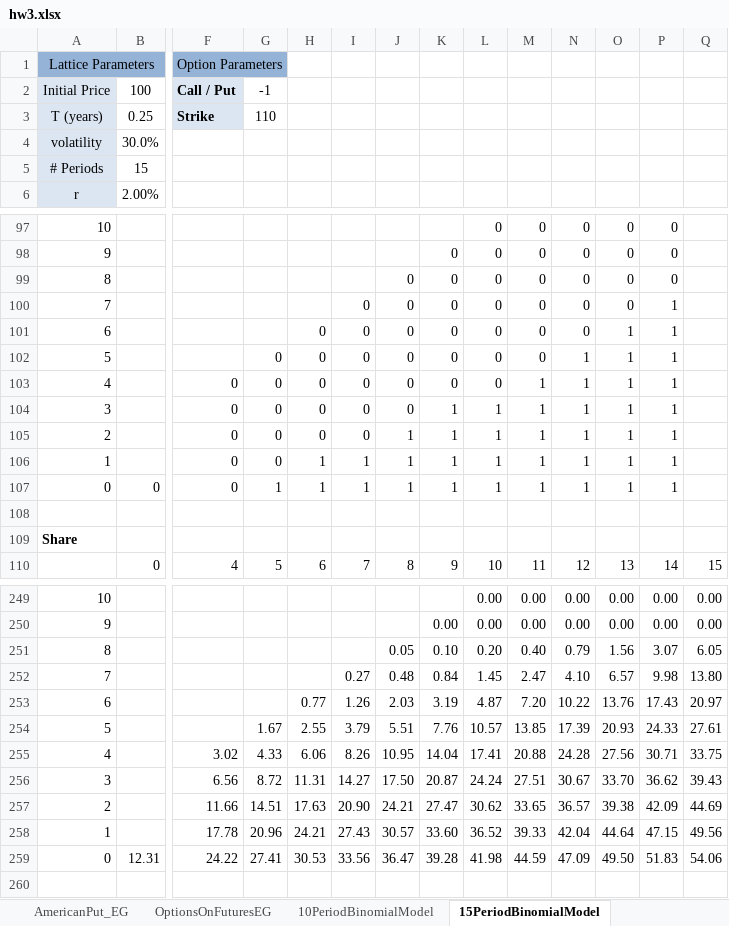
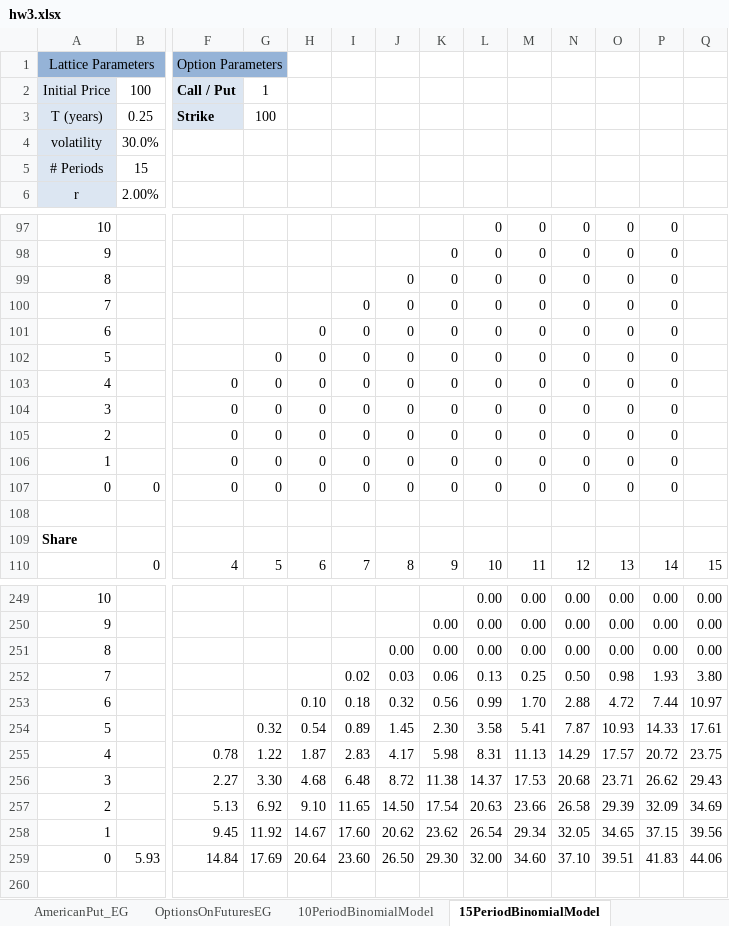
Before and after one commit to tallestms/financial_engineering_part_i, an Excel workbook: hw3.xlsx, sheet 15PeriodBinomialModel, drawn as a sheet; only a part is shown, gaps mark what is left out; values as stored, in another font and other column widths than the file's, no borders; removed rows and columns are numbered as before the commit, all else as after; rows hold the shown columns only; the diff covers the shown part only; the diff names each change by its address in the sheet, - before the commit and + after, or states it on an @@ line.

```diff
--- a/hw3.xlsx (sheet 15PeriodBinomialModel)
+++ b/hw3.xlsx (sheet 15PeriodBinomialModel)
-G2: -1
+G2: 1
-G3: 110
+G3: 100
-P100:P107: 1
+P100:P107: 0
-O101:O107: 1
+O101:O107: 0
-N102:N107: 1
+N102:N107: 0
-M103:M107: 1
+M103:M107: 0
-K104:K107: 1
+K104:K107: 0
-L104:L107: 1
+L104:L107: 0
-J105:J107: 1
+J105:J107: 0
-H106:H107: 1
+H106:H107: 0
-I106:I107: 1
+I106:I107: 0
-G107: 1
+G107: 0
-row 251: 8 |  |  |  |  |  | 0.05 | 0.10 | 0.20 | 0.40 | 0.79 | 1.56 | 3.07 | 6.05
-row 252: 7 |  |  |  |  | 0.27 | 0.48 | 0.84 | 1.45 | 2.47 | 4.10 | 6.57 | 9.98 | 13.80
-row 253: 6 |  |  |  | 0.77 | 1.26 | 2.03 | 3.19 | 4.87 | 7.20 | 10.22 | 13.76 | 17.43 | 20.97
-row 254: 5 |  |  | 1.67 | 2.55 | 3.79 | 5.51 | 7.76 | 10.57 | 13.85 | 17.39 | 20.93 | 24.33 | 27.61
-row 255: 4 |  | 3.02 | 4.33 | 6.06 | 8.26 | 10.95 | 14.04 | 17.41 | 20.88 | 24.28 | 27.56 | 30.71 | 33.75
-row 256: 3 |  | 6.56 | 8.72 | 11.31 | 14.27 | 17.50 | 20.87 | 24.24 | 27.51 | 30.67 | 33.70 | 36.62 | 39.43
-row 257: 2 |  | 11.66 | 14.51 | 17.63 | 20.90 | 24.21 | 27.47 | 30.62 | 33.65 | 36.57 | 39.38 | 42.09 | 44.69
-row 258: 1 |  | 17.78 | 20.96 | 24.21 | 27.43 | 30.57 | 33.60 | 36.52 | 39.33 | 42.04 | 44.64 | 47.15 | 49.56
-row 259: 0 | 12.31 | 24.22 | 27.41 | 30.53 | 33.56 | 36.47 | 39.28 | 41.98 | 44.59 | 47.09 | 49.50 | 51.83 | 54.06
+row 251: 8 |  |  |  |  |  | 0.00 | 0.00 | 0.00 | 0.00 | 0.00 | 0.00 | 0.00 | 0.00
+row 252: 7 |  |  |  |  | 0.02 | 0.03 | 0.06 | 0.13 | 0.25 | 0.50 | 0.98 | 1.93 | 3.80
+row 253: 6 |  |  |  | 0.10 | 0.18 | 0.32 | 0.56 | 0.99 | 1.70 | 2.88 | 4.72 | 7.44 | 10.97
+row 254: 5 |  |  | 0.32 | 0.54 | 0.89 | 1.45 | 2.30 | 3.58 | 5.41 | 7.87 | 10.93 | 14.33 | 17.61
+row 255: 4 |  | 0.78 | 1.22 | 1.87 | 2.83 | 4.17 | 5.98 | 8.31 | 11.13 | 14.29 | 17.57 | 20.72 | 23.75
+row 256: 3 |  | 2.27 | 3.30 | 4.68 | 6.48 | 8.72 | 11.38 | 14.37 | 17.53 | 20.68 | 23.71 | 26.62 | 29.43
+row 257: 2 |  | 5.13 | 6.92 | 9.10 | 11.65 | 14.50 | 17.54 | 20.63 | 23.66 | 26.58 | 29.39 | 32.09 | 34.69
+row 258: 1 |  | 9.45 | 11.92 | 14.67 | 17.60 | 20.62 | 23.62 | 26.54 | 29.34 | 32.05 | 34.65 | 37.15 | 39.56
+row 259: 0 | 5.93 | 14.84 | 17.69 | 20.64 | 23.60 | 26.50 | 29.30 | 32.00 | 34.60 | 37.10 | 39.51 | 41.83 | 44.06
```
Also changed, not shown: 56 added rows, 56 removed rows and 90 edited cells elsewhere in this sheet, 2 other files.
